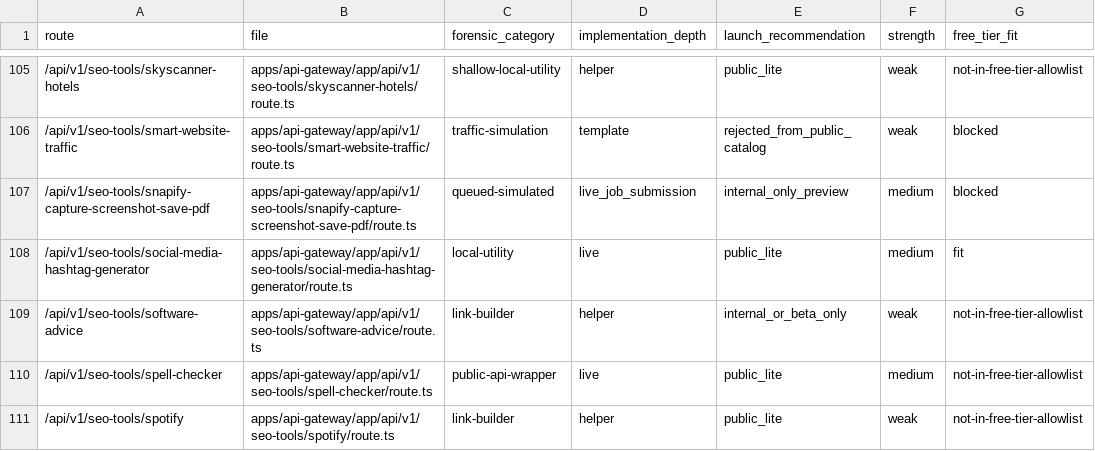
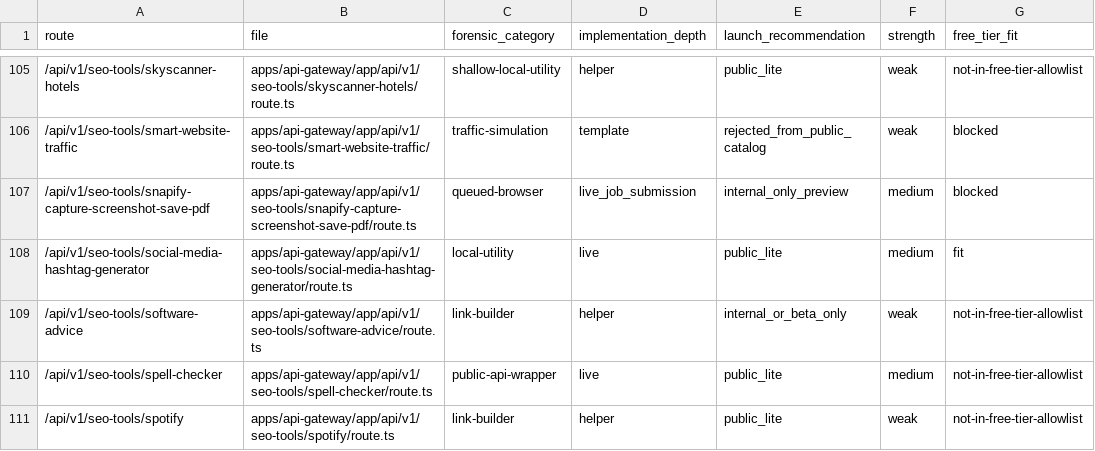
Before and after one commit to ankitdsmb/DataLensAPI, a CSV file: docs/reports/2026-03-28-launch-readiness-route-classification.csv, drawn as a sheet; only a part is shown, gaps mark what is left out; the diff names each change by its address in the sheet, - before the commit and + after, or states it on an @@ line.

Commit message:
feat: add browser-backed snapify preview

```diff
--- a/docs/reports/2026-03-28-launch-readiness-route-classification.csv
+++ b/docs/reports/2026-03-28-launch-readiness-route-classification.csv
-C107 (forensic_category): queued-simulated
+C107 (forensic_category): queued-browser
```
Also changed, not shown: 16 other files.
